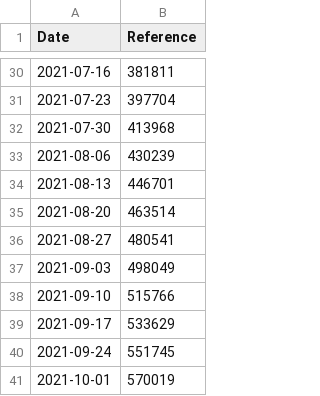
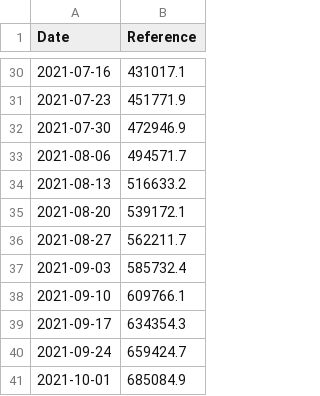
Before and after one commit to Alex-Lehmann/Immunization-Strategy-Simulation, a CSV file: App/ref/data/refCases.csv, drawn as a sheet; only a part is shown, gaps mark what is left out; the diff covers the shown part only.

```diff
--- a/App/ref/data/refCases.csv
+++ b/App/ref/data/refCases.csv
@@ -30,12 +30,12 @@
-2021-07-16,381811
-2021-07-23,397704
-2021-07-30,413968
-2021-08-06,430239
-2021-08-13,446701
-2021-08-20,463514
-2021-08-27,480541
-2021-09-03,498049
-2021-09-10,515766
-2021-09-17,533629
-2021-09-24,551745
-2021-10-01,570019
+2021-07-16,431017.1
+2021-07-23,451771.9
+2021-07-30,472946.9
+2021-08-06,494571.7
+2021-08-13,516633.2
+2021-08-20,539172.1
+2021-08-27,562211.7
+2021-09-03,585732.4
+2021-09-10,609766.1
+2021-09-17,634354.3
+2021-09-24,659424.7
+2021-10-01,685084.9
```
Also changed, not shown: 27 edited cells elsewhere in this file, App/ref/data/refDeaths.csv, 5 other files.
